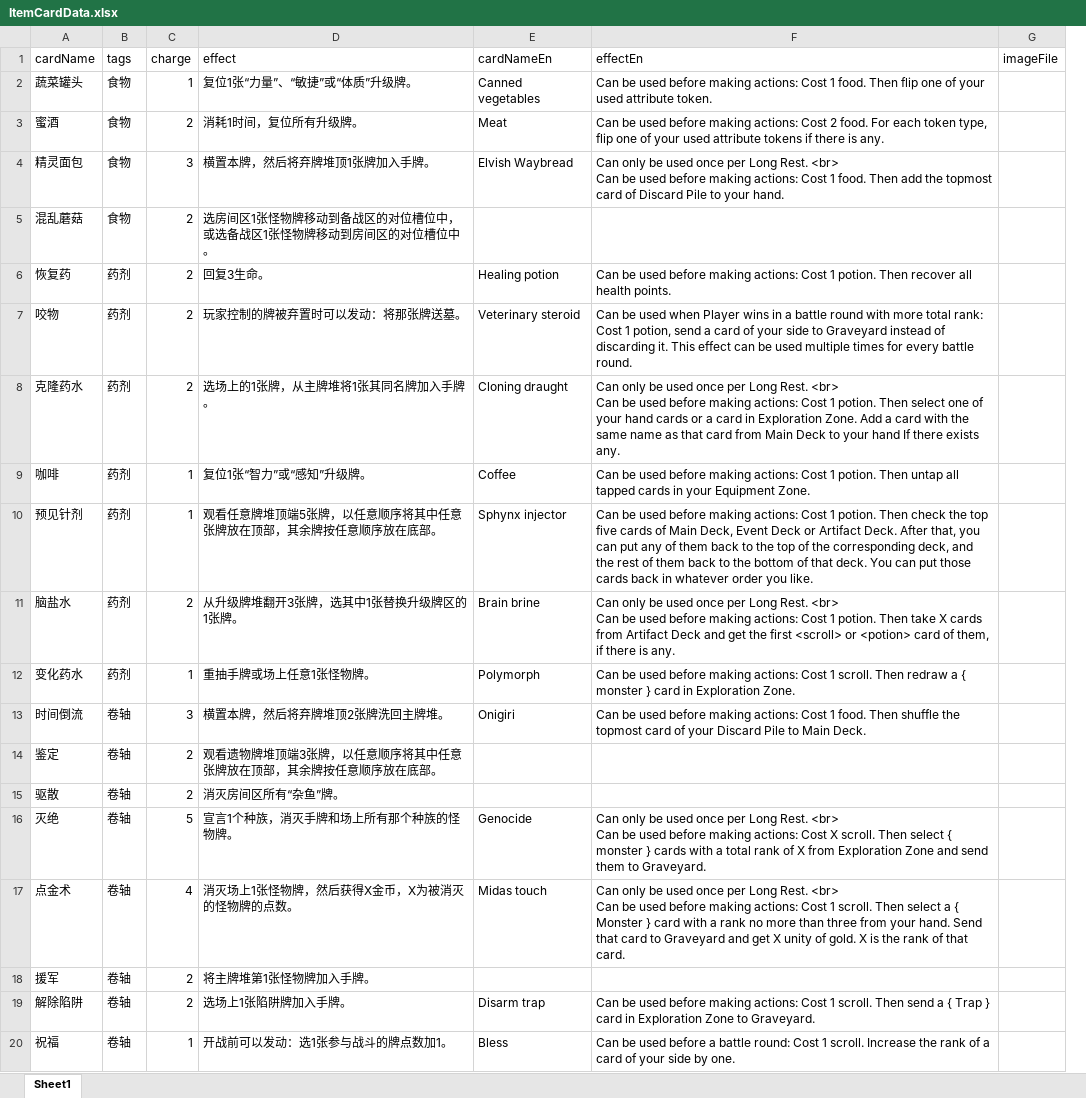
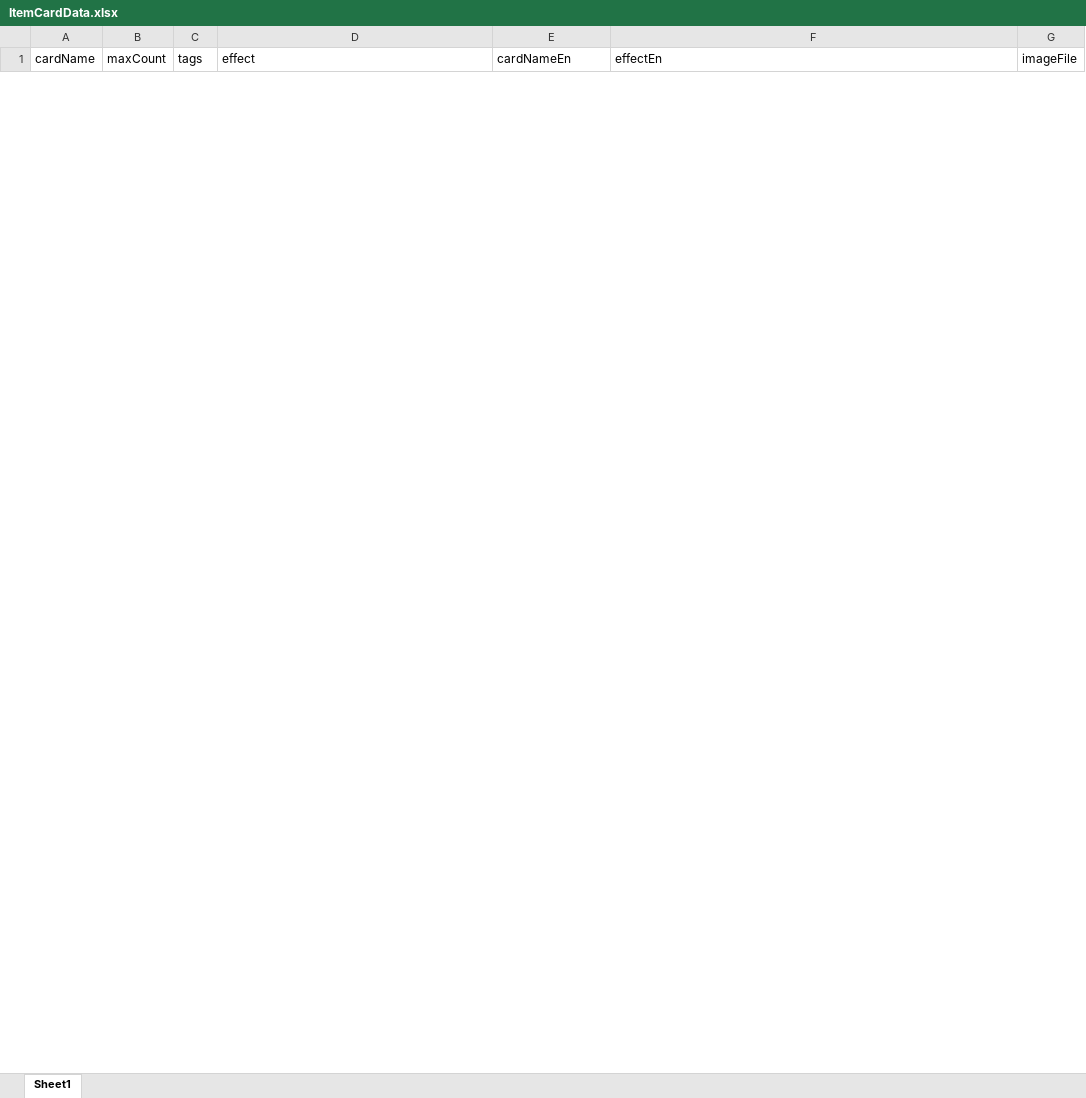
Before and after one commit to TinglePan/DungeonCrawlDeckMasterTTS, an Excel workbook: sheet/ItemCardData.xlsx, sheet Sheet1, drawn as a sheet; only a part is shown; values as stored, in another font and other column widths than the file's, no borders; removed rows and columns are numbered as before the commit, all else as after; ↵ is a line break in a cell; the diff covers the shown part only; the diff names each change by its address in the sheet, - before the commit and + after, or states it on an @@ line.

Commit message:
Renamings. Some cards are removed due to previous rule change. Some card descriptions are changed due to previous rule change.

```diff
--- a/sheet/ItemCardData.xlsx (sheet Sheet1)
+++ b/sheet/ItemCardData.xlsx (sheet Sheet1)
+column B (maxCount), empty
-column C (charge), empty
-row 2: 蔬菜罐头 | 食物 | 1 | 复位1张“力量”、“敏捷”或“体质”升级牌。 | Canned vegetables | Can be used before making actions: Cost 1 food. Then flip one of your used attribute token.
-row 3: 蜜酒 | 食物 | 2 | 消耗1时间，复位所有升级牌。 | Meat | Can be used before making actions: Cost 2 food. For each token type, flip one of your used attribute tokens if there is any.
-row 4: 精灵面包 | 食物 | 3 | 横置本牌，然后将弃牌堆顶1张牌加入手牌。 | Elvish Waybread | Can only be used once per Long Rest. <br> ↵ Can be used before making actions: Cost 1 food. Then add the topmost card of Discard Pile to your hand.
-row 5: 混乱蘑菇 | 食物 | 2 | 选房间区1张怪物牌移动到备战区的对位槽位中，或选备战区1张怪物牌移动到房间区的对位槽位中。
-row 6: 恢复药 | 药剂 | 2 | 回复3生命。 | Healing potion | Can be used before making actions: Cost 1 potion. Then recover all health points.
-row 7: 咬物 | 药剂 | 2 | 玩家控制的牌被弃置时可以发动：将那张牌送墓。 | Veterinary steroid | Can be used when Player wins in a battle round with more total rank: Cost 1 potion, send a card of your side to Graveyard instead of discarding it. This effect can be used multiple times for every battle round.
-row 8: 克隆药水 | 药剂 | 2 | 选场上的1张牌，从主牌堆将1张其同名牌加入手牌。 | Cloning draught | Can only be used once per Long Rest. <br> ↵ Can be used before making actions: Cost 1 potion. Then select one of your hand cards or a card in Exploration Zone. Add a card with the same name as that card from Main Deck to your hand If there exists any.
-row 9: 咖啡 | 药剂 | 1 | 复位1张“智力”或“感知”升级牌。 | Coffee | Can be used before making actions: Cost 1 potion. Then untap all tapped cards in your Equipment Zone.
-row 10: 预见针剂 | 药剂 | 1 | 观看任意牌堆顶端5张牌，以任意顺序将其中任意张牌放在顶部，其余牌按任意顺序放在底部。 | Sphynx injector | Can be used before making actions: Cost 1 potion. Then check the top five cards of Main Deck, Event Deck or Artifact Deck. After that, you can put any of them back to the top of the corresponding deck, and the rest of them back to the bottom of that deck. You can put those cards back in whatever order you like.
-row 11: 脑盐水 | 药剂 | 2 | 从升级牌堆翻开3张牌，选其中1张替换升级牌区的1张牌。 | Brain brine | Can only be used once per Long Rest. <br> ↵ Can be used before making actions: Cost 1 potion. Then take X cards from Artifact Deck and get the first <scroll> or <potion> card of them, if there is any.
-row 12: 变化药水 | 药剂 | 1 | 重抽手牌或场上任意1张怪物牌。 | Polymorph | Can be used before making actions: Cost 1 scroll. Then redraw a { monster } card in Exploration Zone.
-row 13: 时间倒流 | 卷轴 | 3 | 横置本牌，然后将弃牌堆顶2张牌洗回主牌堆。 | Onigiri | Can be used before making actions: Cost 1 food. Then shuffle the topmost card of your Discard Pile to Main Deck.
-row 14: 鉴定 | 卷轴 | 2 | 观看遗物牌堆顶端3张牌，以任意顺序将其中任意张牌放在顶部，其余牌按任意顺序放在底部。
-row 15: 驱散 | 卷轴 | 2 | 消灭房间区所有“杂鱼”牌。
-row 16: 灭绝 | 卷轴 | 5 | 宣言1个种族，消灭手牌和场上所有那个种族的怪物牌。 | Genocide | Can only be used once per Long Rest. <br> ↵ Can be used before making actions: Cost X scroll. Then select { monster } cards with a total rank of X from Exploration Zone and send them to Graveyard.
-row 17: 点金术 | 卷轴 | 4 | 消灭场上1张怪物牌，然后获得X金币，X为被消灭的怪物牌的点数。 | Midas touch | Can only be used once per Long Rest. <br> ↵ Can be used before making actions: Cost 1 scroll. Then select a { Monster } card with a rank no more than three from your hand. Send that card to Graveyard and get X unity of gold. X is the rank of that card.
-row 18: 援军 | 卷轴 | 2 | 将主牌堆第1张怪物牌加入手牌。
-row 19: 解除陷阱 | 卷轴 | 2 | 选场上1张陷阱牌加入手牌。 | Disarm trap | Can be used before making actions: Cost 1 scroll. Then send a { Trap } card in Exploration Zone to Graveyard.
-row 20: 祝福 | 卷轴 | 1 | 开战前可以发动：选1张参与战斗的牌点数加1。 | Bless | Can be used before a battle round: Cost 1 scroll. Increase the rank of a card of your side by one.
```
Also changed, not shown: 10 added rows and 20 removed rows elsewhere in this sheet, sheet/EventCardData.xlsx, sheet/MonsterCardData.xlsx, 23 other files.
